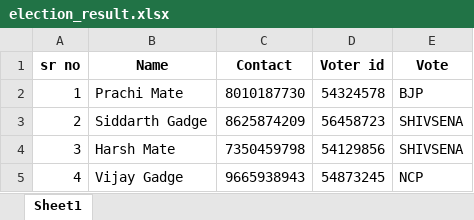
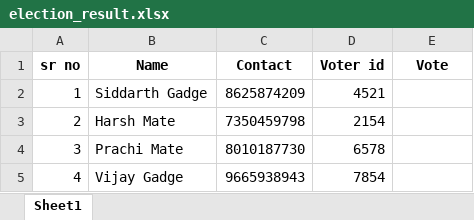
Before and after one commit to v-siddarth/election-system, an Excel workbook: election_result.xlsx, sheet Sheet1, drawn as a sheet; values as stored, in another font and other column widths than the file's, no borders; the diff names each change by its address in the sheet, - before the commit and + after, or states it on an @@ line.

```diff
--- a/election_result.xlsx (sheet Sheet1)
+++ b/election_result.xlsx (sheet Sheet1)
-B2 (Name): Prachi Mate
+B2 (Name): Siddarth Gadge
-C2 (Contact): 8010187730
+C2 (Contact): 8625874209
-D2 (Voter id): 54324578
+D2 (Voter id): 4521
-E2 (Vote): BJP
+E2 (Vote): (empty)
-B3 (Name): Siddarth Gadge
+B3 (Name): Harsh Mate
-C3 (Contact): 8625874209
+C3 (Contact): 7350459798
-D3 (Voter id): 56458723
+D3 (Voter id): 2154
-E3:E4 (Vote): SHIVSENA
+E3:E4 (Vote): (empty)
-B4 (Name): Harsh Mate
+B4 (Name): Prachi Mate
-C4 (Contact): 7350459798
+C4 (Contact): 8010187730
-D4 (Voter id): 54129856
+D4 (Voter id): 6578
-D5 (Voter id): 54873245
+D5 (Voter id): 7854
-E5 (Vote): NCP
+E5 (Vote): (empty)
```
Also changed, not shown: 1 other file.
